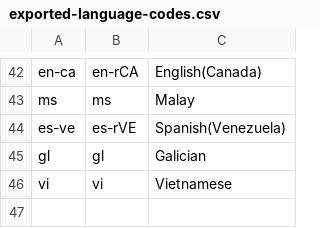
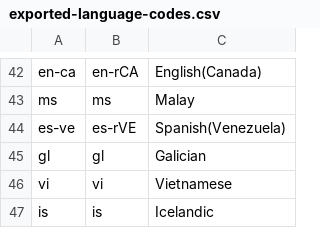
Before and after one commit to wordpress-mobile/WordPress-Android, a CSV file: tools/exported-language-codes.csv, drawn as a sheet; only a part is shown, gaps mark what is left out; the diff names each change by its address in the sheet, - before the commit and + after, or states it on an @@ line.

Commit message:
Add Icelandic to supported languages

```diff
--- a/tools/exported-language-codes.csv
+++ b/tools/exported-language-codes.csv
+row 47: is | is | Icelandic
```
Also changed, not shown: 1 other file.
